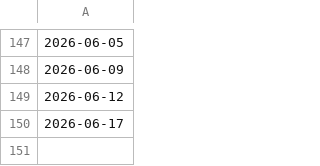
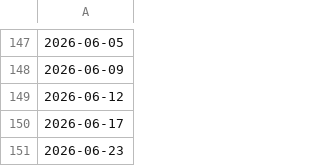
Before and after one commit to 7kfpun/stock-screener, a CSV file: public/data/dates.csv, drawn as a sheet; only a part is shown, gaps mark what is left out; the diff names each change by its address in the sheet, - before the commit and + after, or states it on an @@ line.

Commit message:
Daily Stock Data Update - 2026-06-23 (#196)
* data: update stock data 2026-06-23

* data: add stock summaries for 2026-06-23

---------

Co-authored-by: github-actions[bot] <github-actions[bot]@users.noreply.github.com>

```diff
--- a/public/data/dates.csv
+++ b/public/data/dates.csv
+row 151: 2026-06-23
```
Also changed, not shown: 2 other files.
